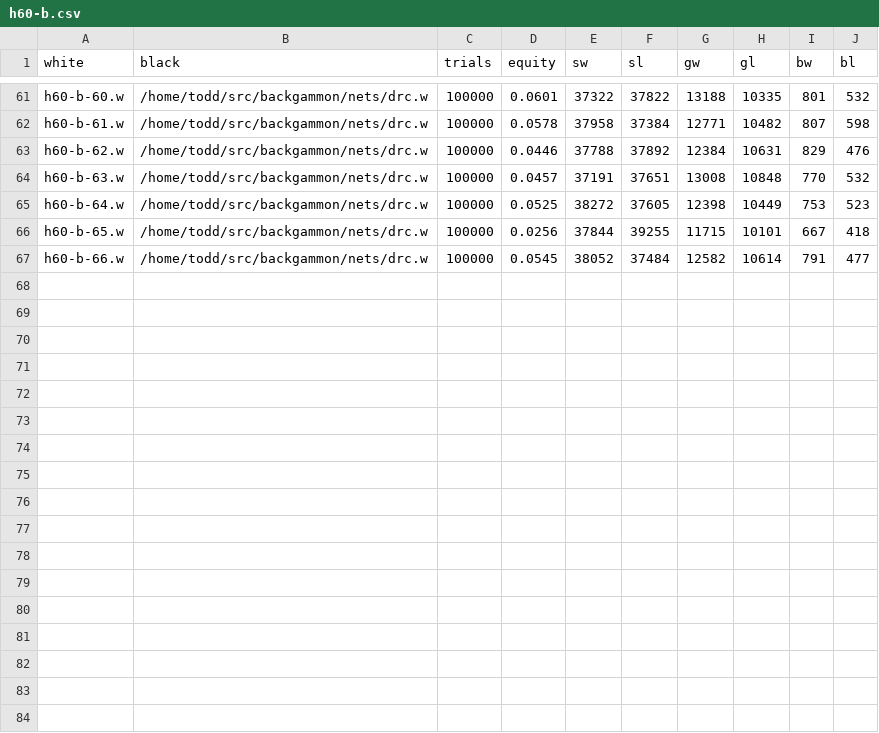
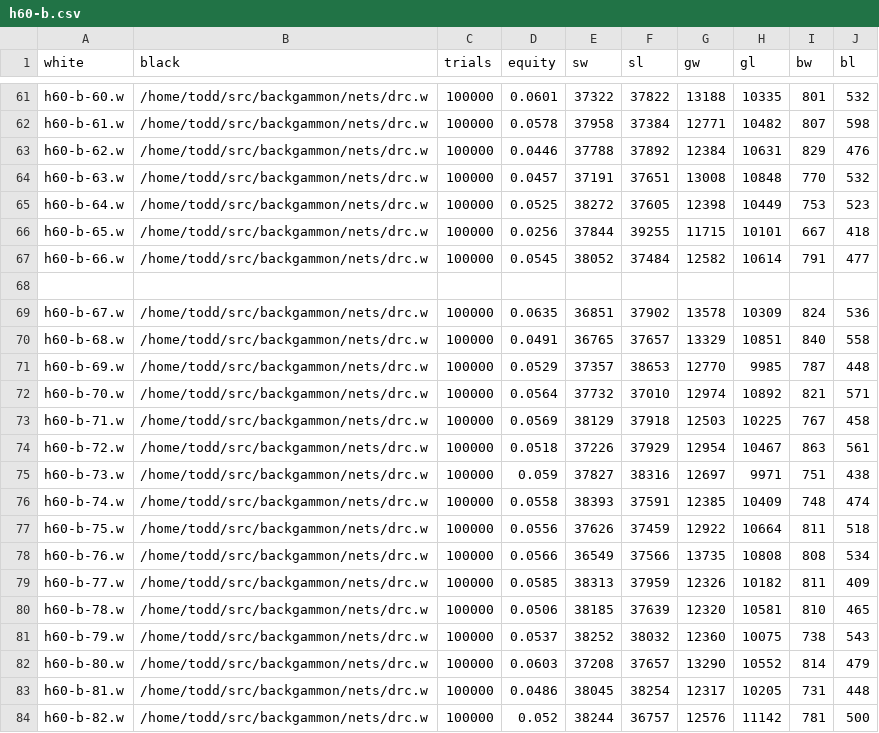
Before and after one commit to ttdoucet/bgnets, a CSV file: h60-b/h60-b.csv, drawn as a sheet; only a part is shown, gaps mark what is left out.

```diff
--- a/h60-b/h60-b.csv
+++ b/h60-b/h60-b.csv
@@ -67 +67,18 @@ h60-b-65.w, /home/todd/src/backgammon/nets/drc.w, 100000, 0.0256, 37844, 39255,
 h60-b-66.w, /home/todd/src/backgammon/nets/drc.w, 100000, 0.0545, 38052, 37484, 12582, 10614, 791, 477
+
+h60-b-67.w, /home/todd/src/backgammon/nets/drc.w, 100000, 0.0635, 36851, 37902, 13578, 10309, 824, 536
+h60-b-68.w, /home/todd/src/backgammon/nets/drc.w, 100000, 0.0491, 36765, 37657, 13329, 10851, 840, 558
+h60-b-69.w, /home/todd/src/backgammon/nets/drc.w, 100000, 0.0529, 37357, 38653, 12770, 9985, 787, 448
+h60-b-70.w, /home/todd/src/backgammon/nets/drc.w, 100000, 0.0564, 37732, 37010, 12974, 10892, 821, 571
+h60-b-71.w, /home/todd/src/backgammon/nets/drc.w, 100000, 0.0569, 38129, 37918, 12503, 10225, 767, 458
+h60-b-72.w, /home/todd/src/backgammon/nets/drc.w, 100000, 0.0518, 37226, 37929, 12954, 10467, 863, 561
+h60-b-73.w, /home/todd/src/backgammon/nets/drc.w, 100000, 0.059, 37827, 38316, 12697, 9971, 751, 438
+h60-b-74.w, /home/todd/src/backgammon/nets/drc.w, 100000, 0.0558, 38393, 37591, 12385, 10409, 748, 474
+h60-b-75.w, /home/todd/src/backgammon/nets/drc.w, 100000, 0.0556, 37626, 37459, 12922, 10664, 811, 518
+h60-b-76.w, /home/todd/src/backgammon/nets/drc.w, 100000, 0.0566, 36549, 37566, 13735, 10808, 808, 534
+h60-b-77.w, /home/todd/src/backgammon/nets/drc.w, 100000, 0.0585, 38313, 37959, 12326, 10182, 811, 409
+h60-b-78.w, /home/todd/src/backgammon/nets/drc.w, 100000, 0.0506, 38185, 37639, 12320, 10581, 810, 465
+h60-b-79.w, /home/todd/src/backgammon/nets/drc.w, 100000, 0.0537, 38252, 38032, 12360, 10075, 738, 543
+h60-b-80.w, /home/todd/src/backgammon/nets/drc.w, 100000, 0.0603, 37208, 37657, 13290, 10552, 814, 479
+h60-b-81.w, /home/todd/src/backgammon/nets/drc.w, 100000, 0.0486, 38045, 38254, 12317, 10205, 731, 448
+h60-b-82.w, /home/todd/src/backgammon/nets/drc.w, 100000, 0.052, 38244, 36757, 12576, 11142, 781, 500
```
Also changed, not shown: 15 other files.
